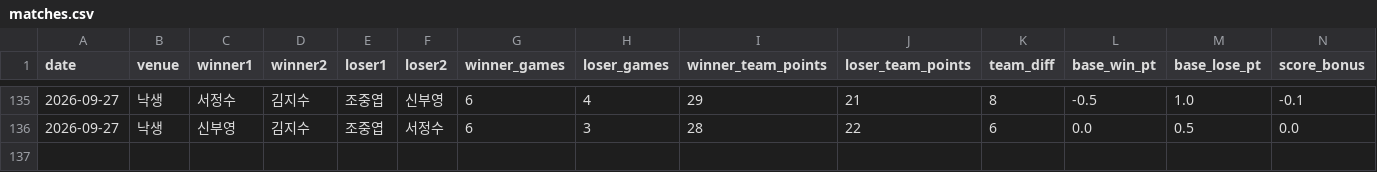
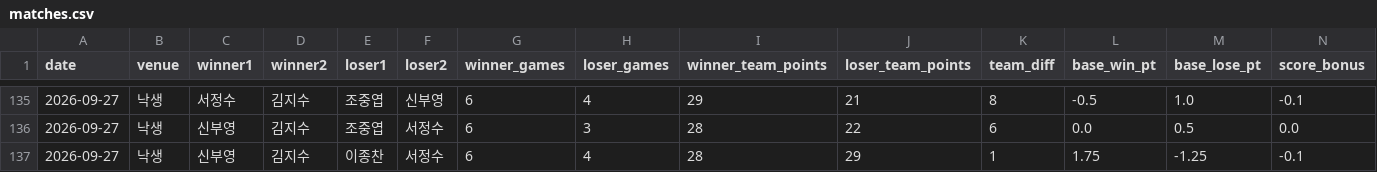
Before and after one commit to se0007se0007-dotcom/ranking_app, a CSV file: matches.csv, drawn as a sheet; only a part is shown, gaps mark what is left out; rows hold the shown columns only; the diff names each change by its address in the sheet, - before the commit and + after, or states it on an @@ line.

Commit message:
data: update matches.csv

```diff
--- a/matches.csv
+++ b/matches.csv
+row 137: 2026-09-27 | 낙생 | 신부영 | 김지수 | 이종찬 | 서정수 | 6 | 4 | 28 | 29 | 1 | 1.75 | -1.25 | -0.1
```
